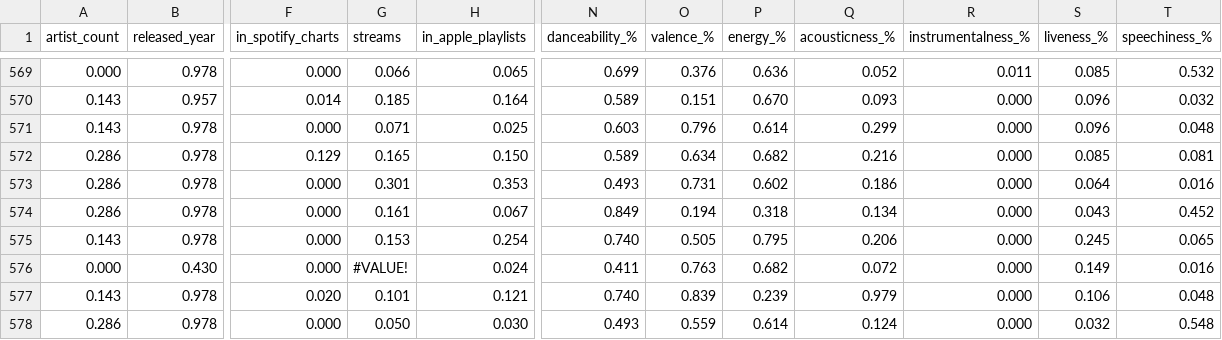
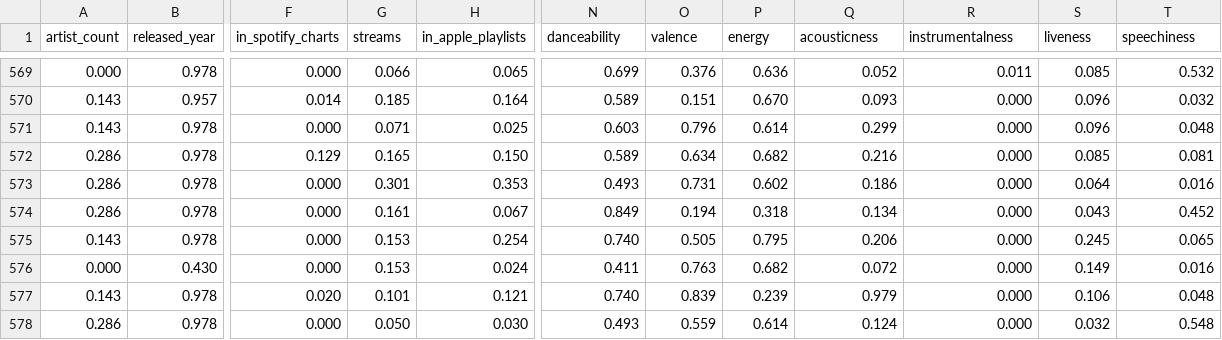
Before and after one commit to volous/DataVisInVRMasterThesis, a CSV file: Assets/CSVs/Spotify_Dataset_Normalized.csv, drawn as a sheet; only a part is shown, gaps mark what is left out; the diff names each change by its address in the sheet, - before the commit and + after, or states it on an @@ line.

```diff
--- a/Assets/CSVs/Spotify_Dataset_Normalized.csv
+++ b/Assets/CSVs/Spotify_Dataset_Normalized.csv
-N1: danceability_%
+N1: danceability
-O1: valence_%
+O1: valence
-P1: energy_%
+P1: energy
-Q1: acousticness_%
+Q1: acousticness
-R1: instrumentalness_%
+R1: instrumentalness
-S1: liveness_%
+S1: liveness
-T1: speechiness_%
+T1: speechiness
-G576 (streams): #VALUE!
+G576 (streams): 0.153
```
Also changed, not shown: 14 other files.
